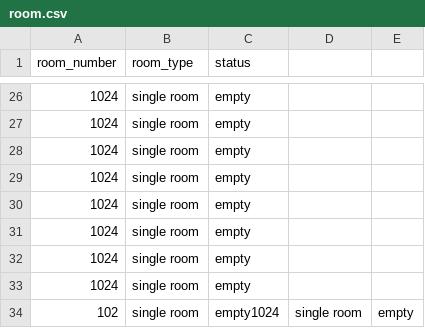
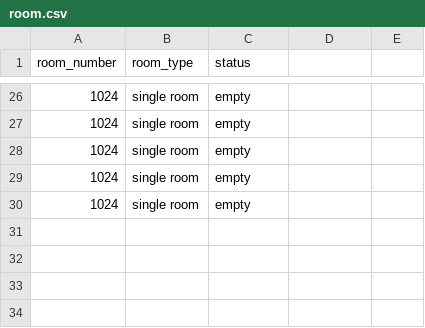
Before and after one commit to chenboshuo/learn_cpp, a CSV file: final_project/src/data/room.csv, drawn as a sheet; only a part is shown, gaps mark what is left out.

```diff
--- a/final_project/src/data/room.csv
+++ b/final_project/src/data/room.csv
@@ -30,5 +30 @@ room_number,room_type,status
 1024,single room,empty
-1024,single room,empty
-1024,single room,empty
-1024,single room,empty
-102,single room,empty1024,single room,empty
```
Also changed, not shown: final_project/src/data/guest.csv, 4 other files.
